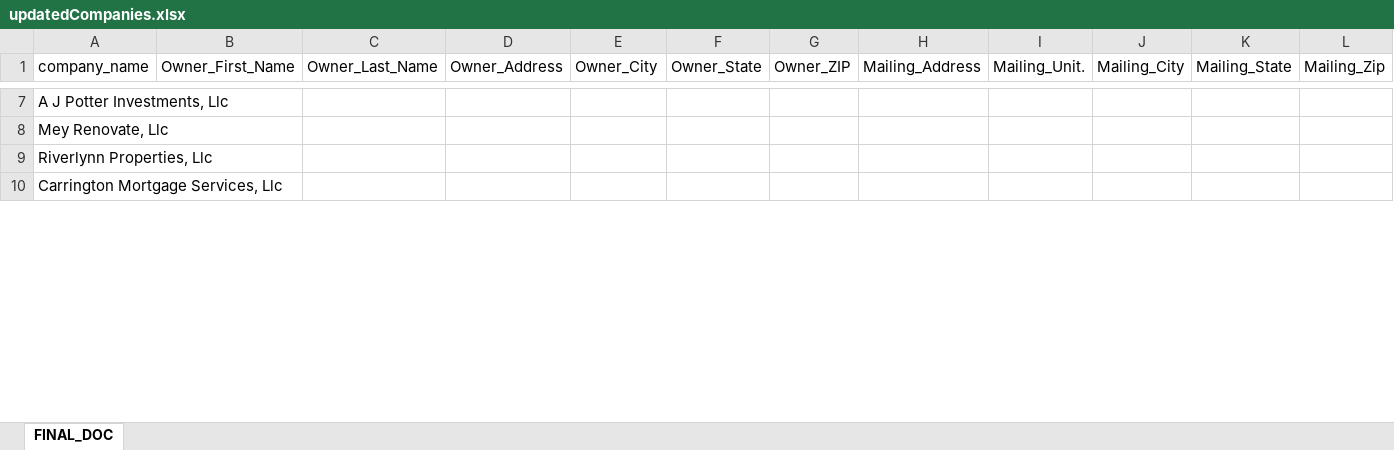
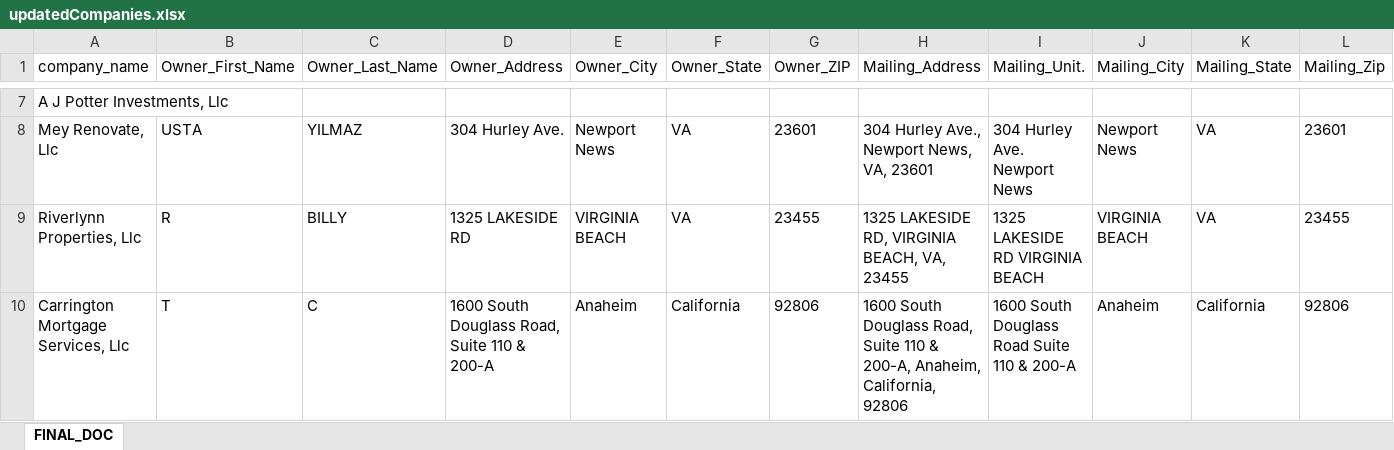
Before and after one commit to ansbilalgit/open-co-crawler, an Excel workbook: updatedCompanies.xlsx, sheet FINAL_DOC, drawn as a sheet; only a part is shown, gaps mark what is left out; values as stored, in another font and other column widths than the file's, no borders; the diff covers the shown part only; the diff names each change by its address in the sheet, - before the commit and + after, or states it on an @@ line.

```diff
--- a/updatedCompanies.xlsx (sheet FINAL_DOC)
+++ b/updatedCompanies.xlsx (sheet FINAL_DOC)
-B8 (Owner_First_Name): (empty)
+B8 (Owner_First_Name): USTA
-C8 (Owner_Last_Name): (empty)
+C8 (Owner_Last_Name): YILMAZ
-D8 (Owner_Address): (empty)
+D8 (Owner_Address): 304 Hurley Ave.
-E8 (Owner_City): (empty)
+E8 (Owner_City): Newport News
-F8:F9 (Owner_State): (empty)
+F8:F9 (Owner_State): VA
-G8 (Owner_ZIP): (empty)
+G8 (Owner_ZIP): 23601
-H8 (Mailing_Address): (empty)
+H8 (Mailing_Address): 304 Hurley Ave., Newport News, VA, 23601
-I8 (Mailing_Unit.): (empty)
+I8 (Mailing_Unit.): 304 Hurley Ave. Newport News
-J8 (Mailing_City): (empty)
+J8 (Mailing_City): Newport News
-K8:K9 (Mailing_State): (empty)
+K8:K9 (Mailing_State): VA
-L8 (Mailing_Zip): (empty)
+L8 (Mailing_Zip): 23601
-B9 (Owner_First_Name): (empty)
+B9 (Owner_First_Name): R
-C9 (Owner_Last_Name): (empty)
+C9 (Owner_Last_Name): BILLY
-D9 (Owner_Address): (empty)
+D9 (Owner_Address): 1325 LAKESIDE RD
-E9 (Owner_City): (empty)
+E9 (Owner_City): VIRGINIA BEACH
-G9 (Owner_ZIP): (empty)
+G9 (Owner_ZIP): 23455
-H9 (Mailing_Address): (empty)
+H9 (Mailing_Address): 1325 LAKESIDE RD, VIRGINIA BEACH, VA, 23455
-I9 (Mailing_Unit.): (empty)
+I9 (Mailing_Unit.): 1325 LAKESIDE RD VIRGINIA BEACH
-J9 (Mailing_City): (empty)
+J9 (Mailing_City): VIRGINIA BEACH
-L9 (Mailing_Zip): (empty)
+L9 (Mailing_Zip): 23455
-B10 (Owner_First_Name): (empty)
+B10 (Owner_First_Name): T
-C10 (Owner_Last_Name): (empty)
+C10 (Owner_Last_Name): C
-D10 (Owner_Address): (empty)
+D10 (Owner_Address): 1600 South Douglass Road, Suite 110 & 200-A
-E10 (Owner_City): (empty)
+E10 (Owner_City): Anaheim
-F10 (Owner_State): (empty)
+F10 (Owner_State): California
-G10 (Owner_ZIP): (empty)
+G10 (Owner_ZIP): 92806
-H10 (Mailing_Address): (empty)
+H10 (Mailing_Address): 1600 South Douglass Road, Suite 110 & 200-A, Anaheim, California, 92806
-I10 (Mailing_Unit.): (empty)
+I10 (Mailing_Unit.): 1600 South Douglass Road Suite 110 & 200-A
-J10 (Mailing_City): (empty)
+J10 (Mailing_City): Anaheim
-K10 (Mailing_State): (empty)
+K10 (Mailing_State): California
-L10 (Mailing_Zip): (empty)
+L10 (Mailing_Zip): 92806
```
Also changed, not shown: 1045 removed rows and 38 edited cells elsewhere in this sheet, FilteredCompanyRecords.xlsx, 13 other files.
